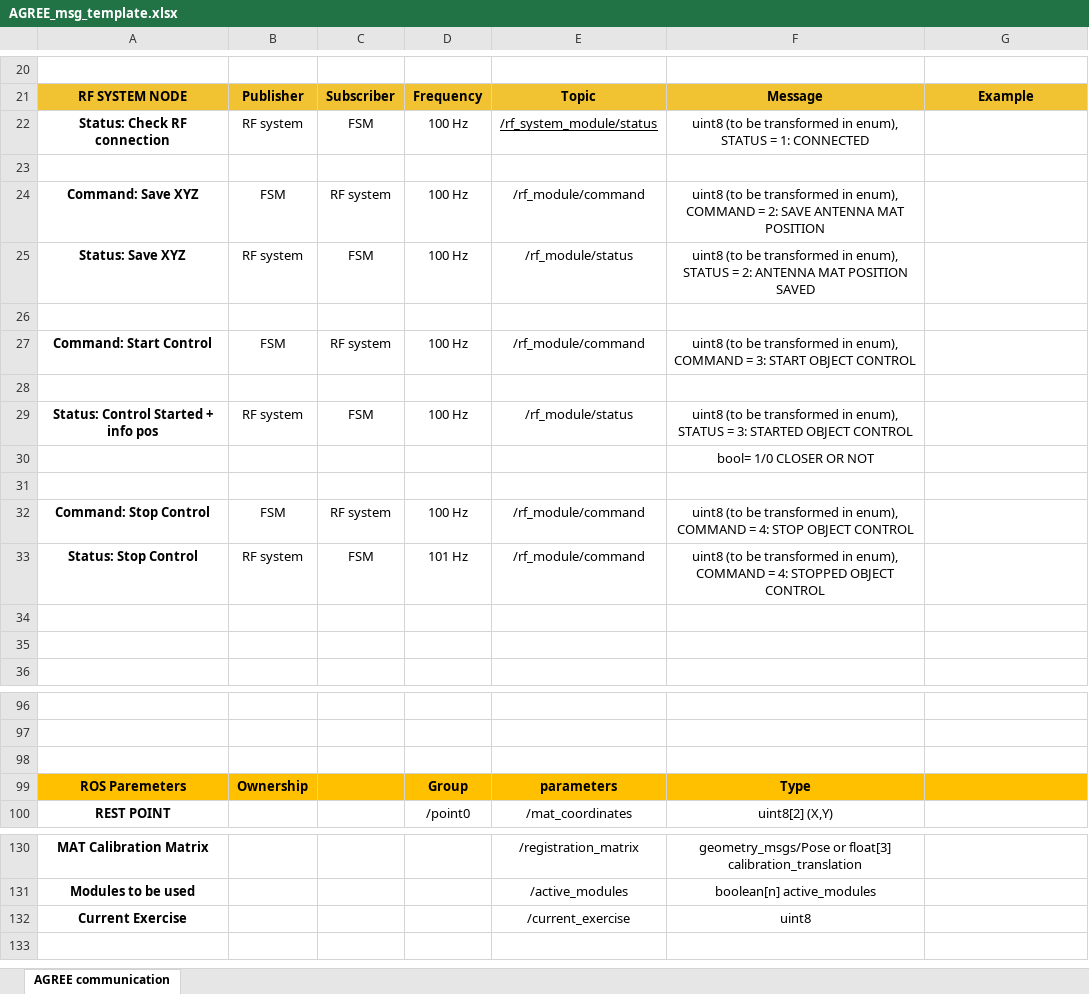
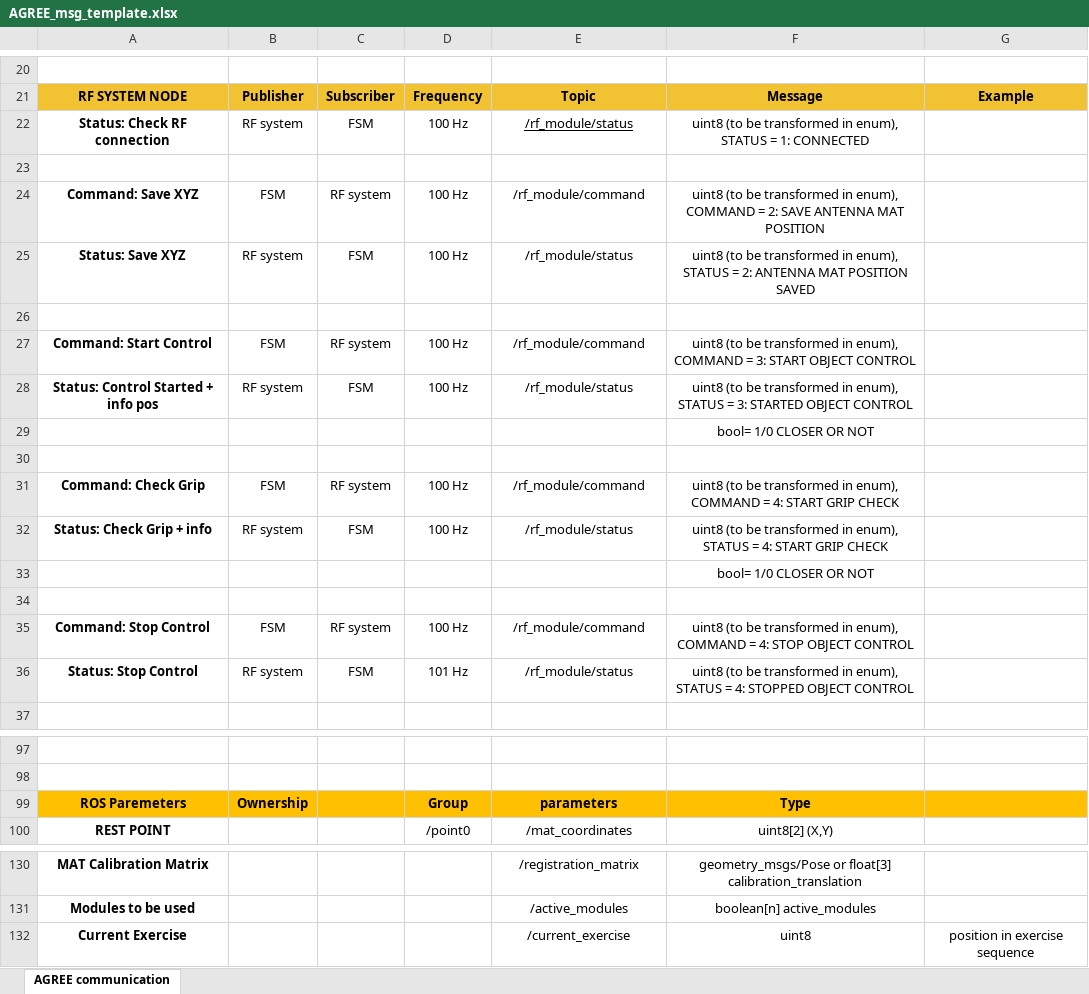
Before and after one commit to stex2005/AGREE-diagrams, an Excel workbook: AGREE_msg_template.xlsx, sheet AGREE communication, drawn as a sheet; only a part is shown, gaps mark what is left out; values as stored, in another font and other column widths than the file's, no borders; removed rows and columns are numbered as before the commit, all else as after; the diff names each change by its address in the sheet, - before the commit and + after, or states it on an @@ line.

Commit message:
Added Check Grip

```diff
--- a/AGREE_msg_template.xlsx (sheet AGREE communication)
+++ b/AGREE_msg_template.xlsx (sheet AGREE communication)
-E22: /rf_system_module/status
+E22: /rf_module/status
-row 28: (empty)
+row 31: Command: Check Grip | FSM | RF system | 100 Hz | /rf_module/command | uint8 (to be transformed in enum), COMMAND = 4: START GRIP CHECK
+row 32: Status: Check Grip + info | RF system | FSM | 100 Hz | /rf_module/status | uint8 (to be transformed in enum), STATUS = 4: START GRIP CHECK
+row 33:  |  |  |  |  | bool= 1/0 CLOSER OR NOT
+row 34: (empty)
-E36: /rf_module/command
+E36: /rf_module/status
-F36: …in enum), COMMAND = 4:…
+F36: …in enum), STATUS = 4:…
-row 34: (empty)
-row 35: (empty)
-row 98: (empty)
-G132: (empty)
+G132: position in exercise sequence
```
